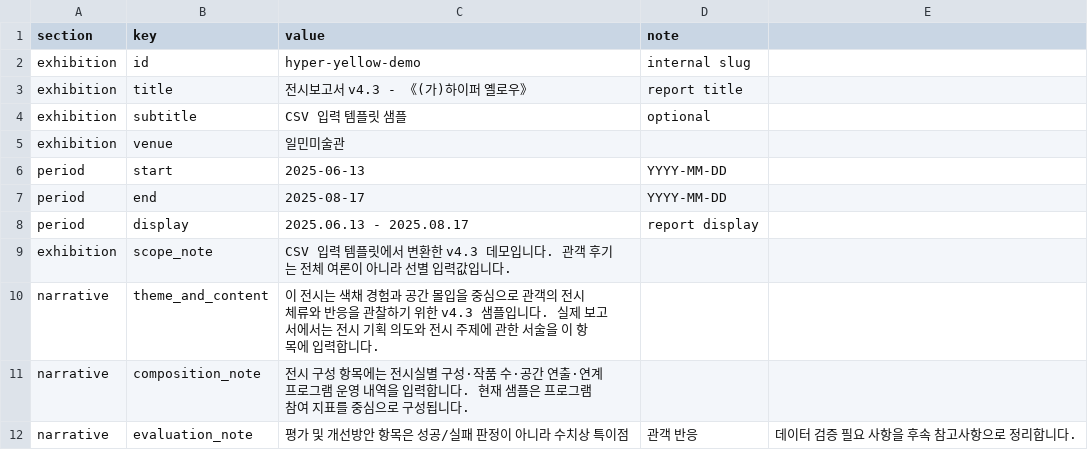
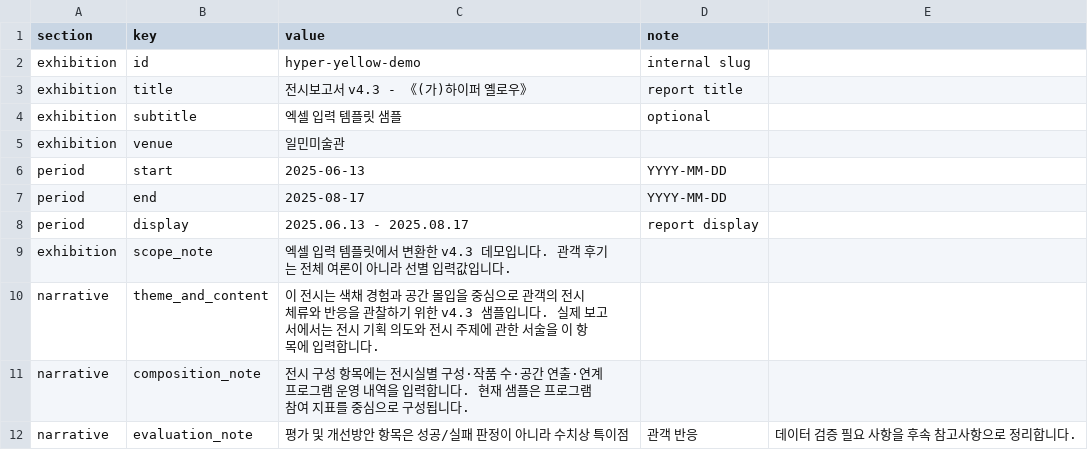
Before and after one commit to yoonjl-svg/exhibition-report-generator-v4.1gpt, a CSV file: templates/sample-input/core.csv, drawn as a sheet; only a part is shown.

```diff
--- a/templates/sample-input/core.csv
+++ b/templates/sample-input/core.csv
@@ -3,3 +3,3 @@ exhibition,id,hyper-yellow-demo,internal slug
 exhibition,title,전시보고서 v4.3 - 《(가)하이퍼 옐로우》,report title
-exhibition,subtitle,CSV 입력 템플릿 샘플,optional
+exhibition,subtitle,엑셀 입력 템플릿 샘플,optional
 exhibition,venue,일민미술관,
@@ -8,3 +8,3 @@ period,end,2025-08-17,YYYY-MM-DD
 period,display,2025.06.13 - 2025.08.17,report display
-exhibition,scope_note,CSV 입력 템플릿에서 변환한 v4.3 데모입니다. 관객 후기는 전체 여론이 아니라 선별 입력값입니다.,
+exhibition,scope_note,엑셀 입력 템플릿에서 변환한 v4.3 데모입니다. 관객 후기는 전체 여론이 아니라 선별 입력값입니다.,
 narrative,theme_and_content,이 전시는 색채 경험과 공간 몰입을 중심으로 관객의 전시 체류와 반응을 관찰하기 위한 v4.3 샘플입니다. 실제 보고서에서는 전시 기획 의도와 전시 주제에 관한 서술을 이 항목에 입력합니다.,
```
Also changed, not shown: 20 other files.
